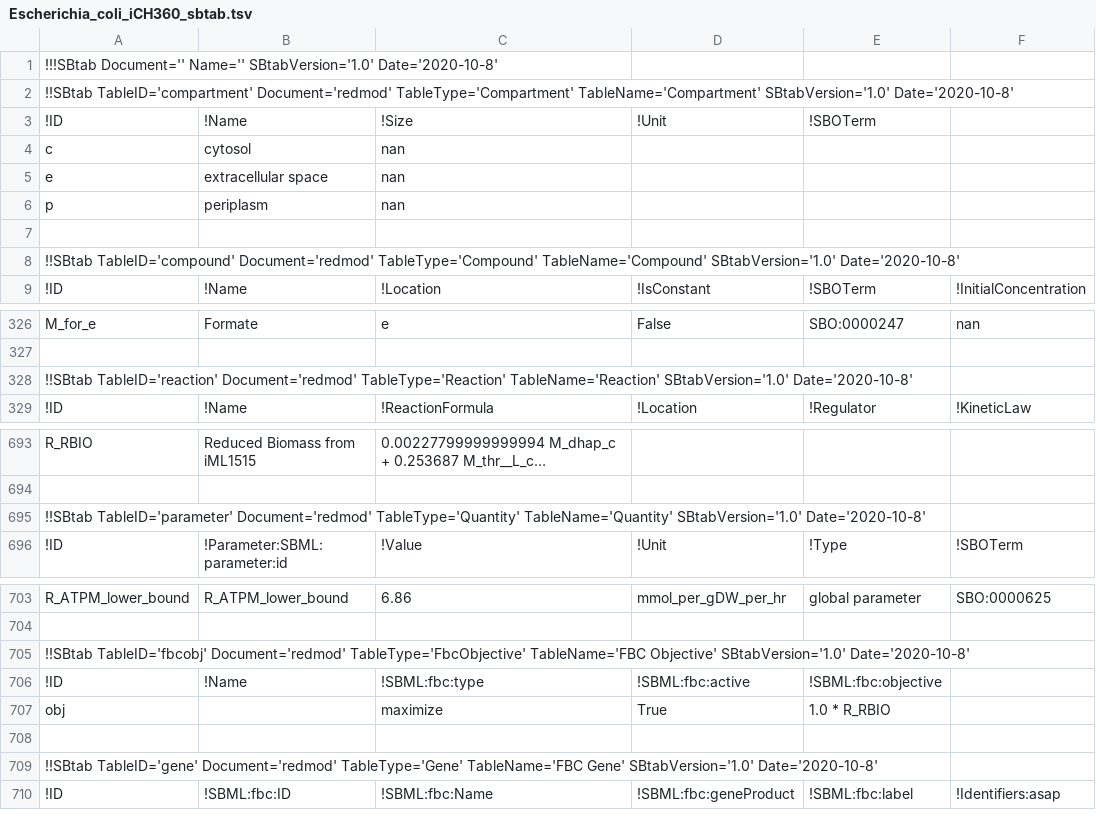
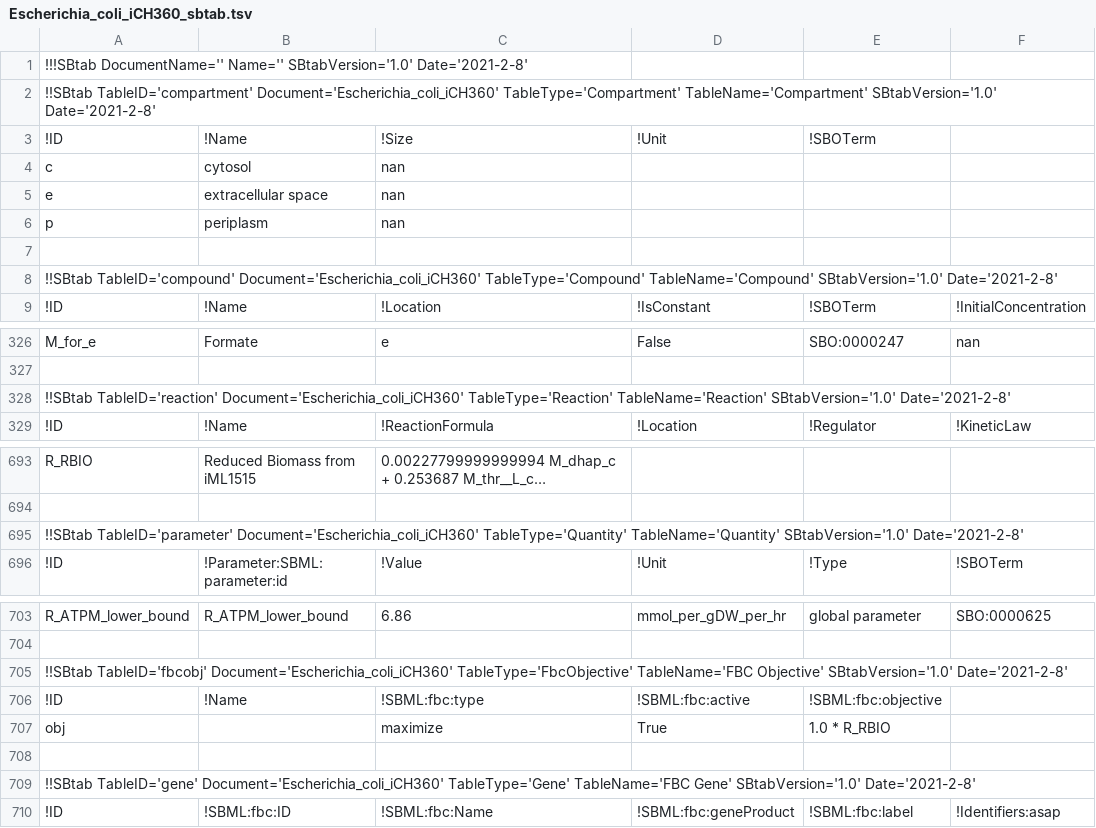
Before and after one commit to marco-corrao/metabolic_modelling, a TSV file: Model/Escherichia_coli_iCH360_sbtab.tsv, drawn as a sheet; only a part is shown, gaps mark what is left out; long unchanged cells end in …; the diff names each change by its address in the sheet, - before the commit and + after, or states it on an @@ line.

```diff
--- a/Model/Escherichia_coli_iCH360_sbtab.tsv
+++ b/Model/Escherichia_coli_iCH360_sbtab.tsv
-A1: !!!SBtab Document='' Name='' SBtabVersion='1.0' Date='2020-10-8'
+A1: !!!SBtab DocumentName='' Name='' SBtabVersion='1.0' Date='2021-2-8'
-A2: !!SBtab TableID='compartment' Document='redmod' TableType='Compartment' TableName='Compartment' SBtabVersion='1.0' Date='2020-10-8'
+A2: !!SBtab TableID='compartment' Document='Escherichia_coli_iCH360' TableType='Compartment' TableName='Compartment' SBtabVersion='1.0' Date='2021-2-8'
-A8: !!SBtab TableID='compound' Document='redmod' TableType='Compound' TableName='Compound' SBtabVersion='1.0' Date='2020-10-8'
+A8: !!SBtab TableID='compound' Document='Escherichia_coli_iCH360' TableType='Compound' TableName='Compound' SBtabVersion='1.0' Date='2021-2-8'
-A328: !!SBtab TableID='reaction' Document='redmod' TableType='Reaction' TableName='Reaction' SBtabVersion='1.0' Date='2020-10-8'
+A328: !!SBtab TableID='reaction' Document='Escherichia_coli_iCH360' TableType='Reaction' TableName='Reaction' SBtabVersion='1.0' Date='2021-2-8'
-A695: !!SBtab TableID='parameter' Document='redmod' TableType='Quantity' TableName='Quantity' SBtabVersion='1.0' Date='2020-10-8'
+A695: !!SBtab TableID='parameter' Document='Escherichia_coli_iCH360' TableType='Quantity' TableName='Quantity' SBtabVersion='1.0' Date='2021-2-8'
-A705: !!SBtab TableID='fbcobj' Document='redmod' TableType='FbcObjective' TableName='FBC Objective' SBtabVersion='1.0' Date='2020-10-8'
+A705: !!SBtab TableID='fbcobj' Document='Escherichia_coli_iCH360' TableType='FbcObjective' TableName='FBC Objective' SBtabVersion='1.0' Date='2021-2-8'
-A709: !!SBtab TableID='gene' Document='redmod' TableType='Gene' TableName='FBC Gene' SBtabVersion='1.0' Date='2020-10-8'
+A709: !!SBtab TableID='gene' Document='Escherichia_coli_iCH360' TableType='Gene' TableName='FBC Gene' SBtabVersion='1.0' Date='2021-2-8'
```
Also changed, not shown: Model/Escherichia_coli_iCH360_objtables.tsv, 1 other file.
